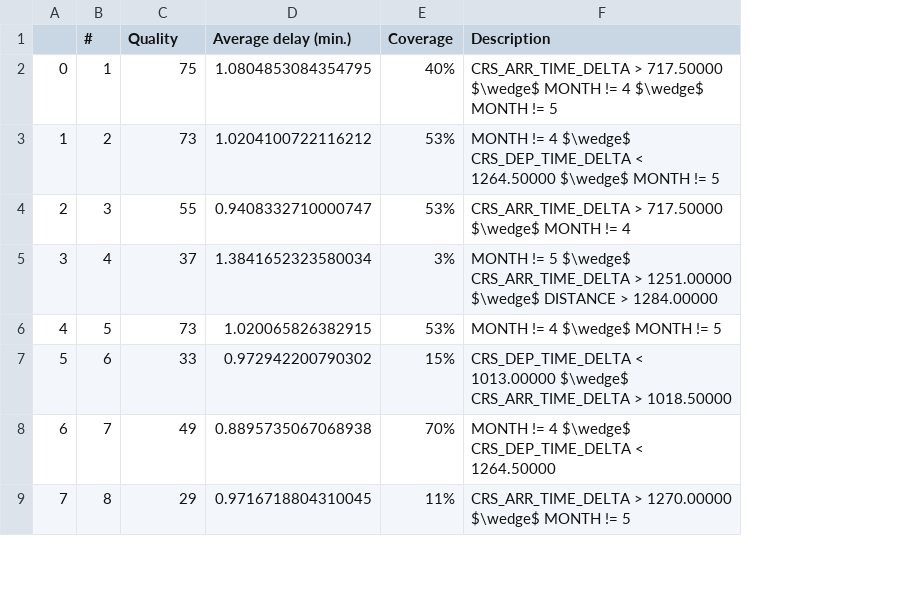
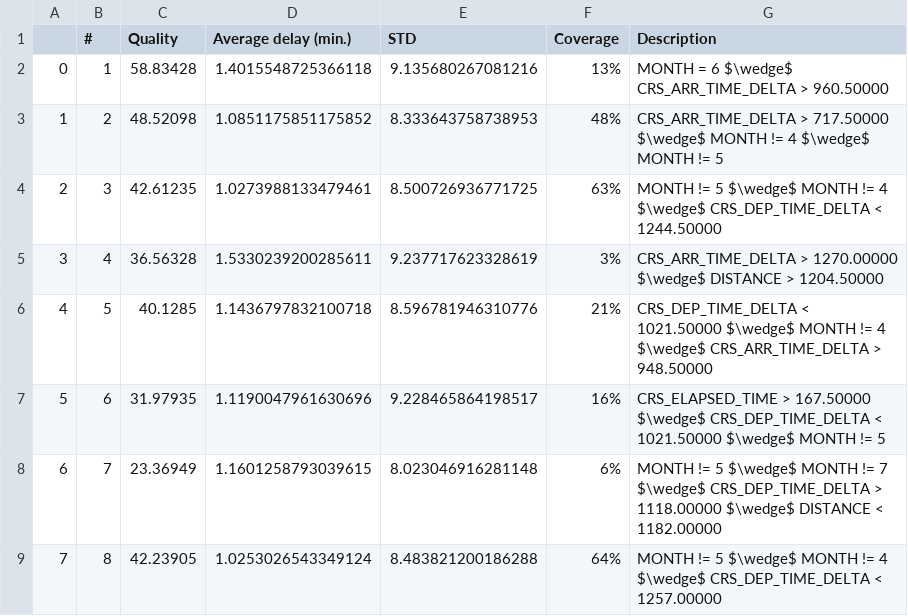
Before and after one commit to dyk00/2AMM20, a CSV file: average_delay/spark/avg_2020.csv, drawn as a sheet; only a part is shown; addresses are those after the commit; the diff covers the shown part only; the diff names each change by its address in the sheet, - before the commit and + after, or states it on an @@ line.

```diff
--- a/average_delay/spark/avg_2020.csv
+++ b/average_delay/spark/avg_2020.csv
+column E (STD), rows 2-9: 9.135680267081216 | 8.333643758738953 | 8.500726936771725 | 9.237717623328619 | 8.596781946310776 | 9.228465864198517 | 8.023046916281148 | 8.483821200186288
-C2 (Quality): 75
+C2 (Quality): 58.83428
-D2 (Average delay (min.)): 1.0804853084354795
+D2 (Average delay (min.)): 1.4015548725366118
-F2 (Coverage): 40%
+F2 (Coverage): 13%
-G2 (Description): CRS_ARR_TIME_DELTA > 717.50000 $\wedge$ MONTH != 4 $\wedge$ MONTH != 5
+G2 (Description): MONTH = 6 $\wedge$ CRS_ARR_TIME_DELTA > 960.50000
-C3 (Quality): 73
+C3 (Quality): 48.52098
-D3 (Average delay (min.)): 1.0204100722116212
+D3 (Average delay (min.)): 1.0851175851175852
-F3 (Coverage): 53%
+F3 (Coverage): 48%
-G3 (Description): MONTH != 4 $\wedge$ CRS_DEP_TIME_DELTA < 1264.50000 $\wedge$ MONTH…
+G3 (Description): CRS_ARR_TIME_DELTA > 717.50000 $\wedge$ MONTH != 4 $\wedge$ MONTH…
-C4 (Quality): 55
+C4 (Quality): 42.61235
-D4 (Average delay (min.)): 0.9408332710000747
+D4 (Average delay (min.)): 1.0273988133479461
-F4 (Coverage): 53%
+F4 (Coverage): 63%
-G4 (Description): CRS_ARR_TIME_DELTA > 717.50000 $\wedge$ MONTH != 4
+G4 (Description): MONTH != 5 $\wedge$ MONTH != 4 $\wedge$ CRS_DEP_TIME_DELTA < 1244.50000
-C5 (Quality): 37
+C5 (Quality): 36.56328
-D5 (Average delay (min.)): 1.3841652323580034
+D5 (Average delay (min.)): 1.5330239200285611
-G5 (Description): MONTH != 5 $\wedge$ CRS_ARR_TIME_DELTA > 1251.00000 $\wedge$ DISTANCE > 1284.00000
+G5 (Description): CRS_ARR_TIME_DELTA > 1270.00000 $\wedge$ DISTANCE > 1204.50000
-C6 (Quality): 73
+C6 (Quality): 40.1285
-D6 (Average delay (min.)): 1.020065826382915
+D6 (Average delay (min.)): 1.1436797832100718
-F6 (Coverage): 53%
+F6 (Coverage): 21%
-G6 (Description): MONTH != 4 $\wedge$ MONTH != 5
+G6 (Description): CRS_DEP_TIME_DELTA < 1021.50000 $\wedge$ MONTH != 4 $\wedge$ CRS_ARR_TIME_DELTA > 948.50000
-C7 (Quality): 33
+C7 (Quality): 31.97935
-D7 (Average delay (min.)): 0.972942200790302
+D7 (Average delay (min.)): 1.1190047961630696
-F7 (Coverage): 15%
+F7 (Coverage): 16%
-G7 (Description): CRS_DEP_TIME_DELTA < 1013.00000 $\wedge$ CRS_ARR_TIME_DELTA > 1018.50000
+G7 (Description): CRS_ELAPSED_TIME > 167.50000 $\wedge$ CRS_DEP_TIME_DELTA < 1021.50000 $\wedge$ MONTH != 5
-C8 (Quality): 49
+C8 (Quality): 23.36949
-D8 (Average delay (min.)): 0.8895735067068938
+D8 (Average delay (min.)): 1.1601258793039615
-F8 (Coverage): 70%
+F8 (Coverage): 6%
-G8 (Description): MONTH != 4 $\wedge$ CRS_DEP_TIME_DELTA < 1264.50000
+G8 (Description): MONTH != 5 $\wedge$ MONTH != 7 $\wedge$ CRS_DEP_TIME_DELTA > 1118.00000 $\wedge$ DISTANCE < 1182.00000
-C9 (Quality): 29
+C9 (Quality): 42.23905
-D9 (Average delay (min.)): 0.9716718804310045
+D9 (Average delay (min.)): 1.0253026543349124
-F9 (Coverage): 11%
+F9 (Coverage): 64%
-G9 (Description): CRS_ARR_TIME_DELTA > 1270.00000 $\wedge$ MONTH != 5
+G9 (Description): MONTH != 5 $\wedge$ MONTH != 4 $\wedge$ CRS_DEP_TIME_DELTA < 1257.00000
```
Also changed, not shown: 67 edited cells elsewhere in this file, average_delay/spark/avg_2018.csv, average_delay/spark/avg_2022.csv, 4 other files.
